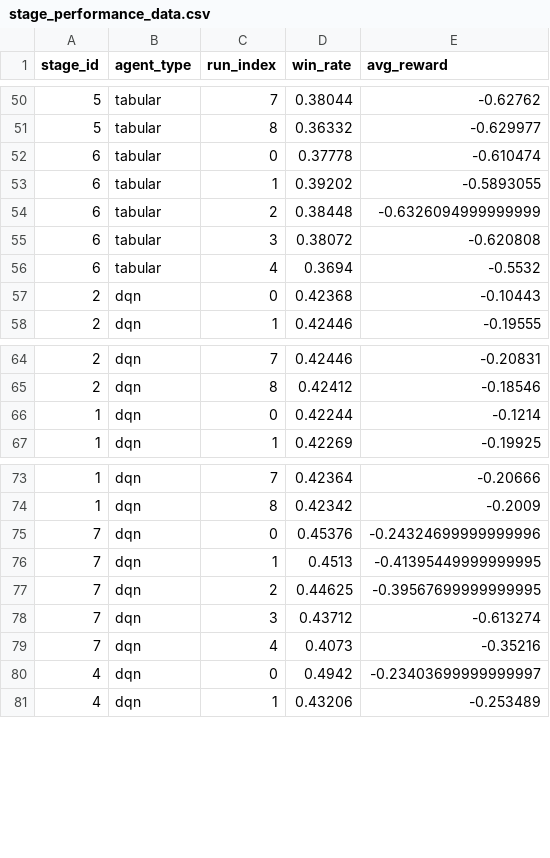
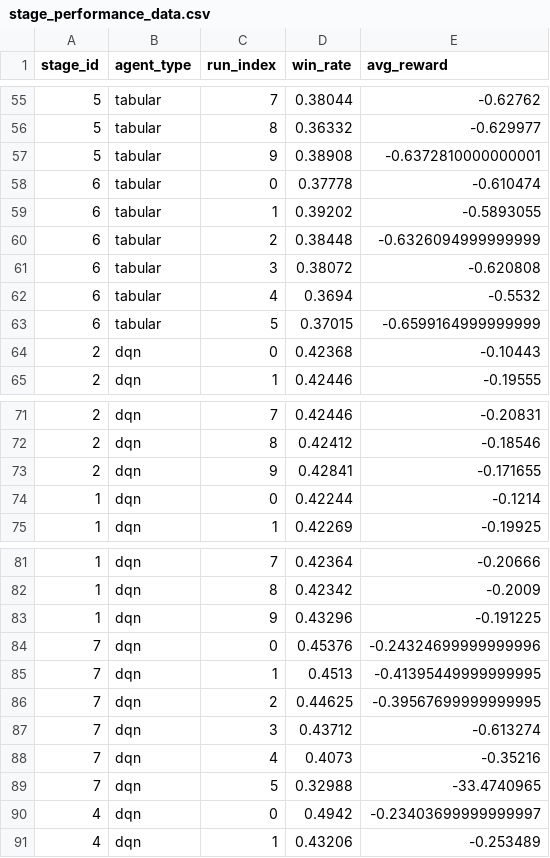
Before and after one commit to LUH-AI-devnerds/llm-guided-curriculum-rl, a CSV file: paper_results_8deck/stage_performance_data.csv, drawn as a sheet; only a part is shown, gaps mark what is left out; the diff covers the shown part only.

```diff
--- a/paper_results_8deck/stage_performance_data.csv
+++ b/paper_results_8deck/stage_performance_data.csv
@@ -51,2 +56,3 @@ stage_id,agent_type,run_index,win_rate,avg_reward
 5,tabular,8,0.36332,-0.629977
+5,tabular,9,0.38908,-0.6372810000000001
 6,tabular,0,0.37778,-0.610474
@@ -56,2 +62,3 @@ stage_id,agent_type,run_index,win_rate,avg_reward
 6,tabular,4,0.3694,-0.5532
+6,tabular,5,0.37015,-0.6599164999999999
 2,dqn,0,0.42368,-0.10443
@@ -65,2 +72,3 @@ stage_id,agent_type,run_index,win_rate,avg_reward
 2,dqn,8,0.42412,-0.18546
+2,dqn,9,0.42841,-0.171655
 1,dqn,0,0.42244,-0.1214
@@ -74,2 +82,3 @@ stage_id,agent_type,run_index,win_rate,avg_reward
 1,dqn,8,0.42342,-0.2009
+1,dqn,9,0.43296,-0.191225
 7,dqn,0,0.45376,-0.24324699999999996
@@ -79,2 +88,3 @@ stage_id,agent_type,run_index,win_rate,avg_reward
 7,dqn,4,0.4073,-0.35216
+7,dqn,5,0.32988,-33.4740965
 4,dqn,0,0.4942,-0.23403699999999997
```
Also changed, not shown: 9 added rows elsewhere in this file, paper_results_8deck/agent_progression_data.csv, paper_results_8deck/best_performance_data.csv, 51 other files.
